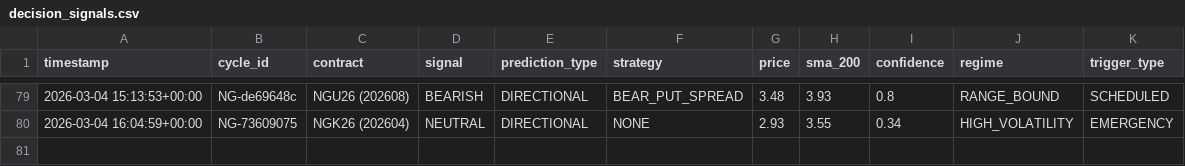
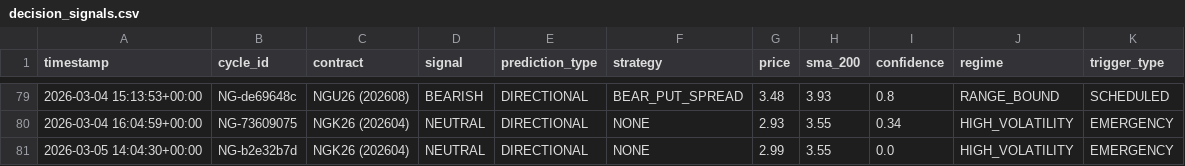
Before and after one commit to rozavala/real_options, a CSV file: dev/data/NG/decision_signals.csv, drawn as a sheet; only a part is shown, gaps mark what is left out.

```diff
--- a/dev/data/NG/decision_signals.csv
+++ b/dev/data/NG/decision_signals.csv
@@ -80 +80,2 @@ timestamp,cycle_id,contract,signal,prediction_type,strategy,price,sma_200,confid
 2026-03-04 16:04:59+00:00,NG-73609075,NGK26 (202604),NEUTRAL,DIRECTIONAL,NONE,2.93,3.55,0.34,HIGH_VOLATILITY,EMERGENCY
+2026-03-05 14:04:30+00:00,NG-b2e32b7d,NGK26 (202604),NEUTRAL,DIRECTIONAL,NONE,2.99,3.55,0.0,HIGH_VOLATILITY,EMERGENCY
```
Also changed, not shown: dev/data/NG/weight_evolution.csv, 20 other files.
